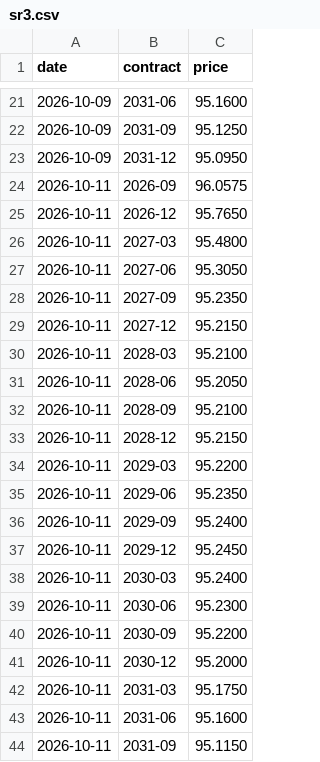
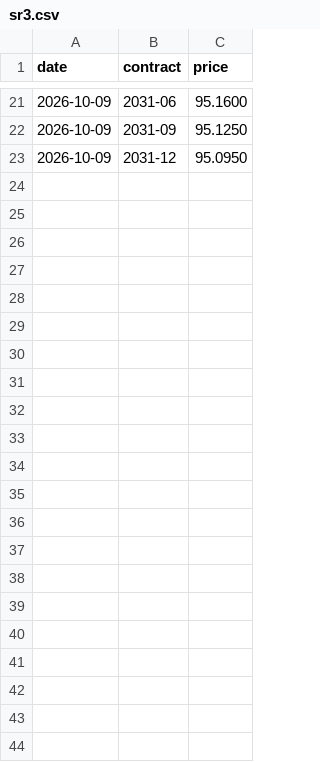
Before and after one commit to henrylin1009/us-rates-monitor, a CSV file: docs/data/sr3.csv, drawn as a sheet; only a part is shown, gaps mark what is left out; the diff names each change by its address in the sheet, - before the commit and + after, or states it on an @@ line.

```diff
--- a/docs/data/sr3.csv
+++ b/docs/data/sr3.csv
-row 24: 2026-10-11 | 2026-09 | 96.0575
-row 25: 2026-10-11 | 2026-12 | 95.7650
-row 26: 2026-10-11 | 2027-03 | 95.4800
-row 27: 2026-10-11 | 2027-06 | 95.3050
-row 28: 2026-10-11 | 2027-09 | 95.2350
-row 29: 2026-10-11 | 2027-12 | 95.2150
-row 30: 2026-10-11 | 2028-03 | 95.2100
-row 31: 2026-10-11 | 2028-06 | 95.2050
-row 32: 2026-10-11 | 2028-09 | 95.2100
-row 33: 2026-10-11 | 2028-12 | 95.2150
-row 34: 2026-10-11 | 2029-03 | 95.2200
-row 35: 2026-10-11 | 2029-06 | 95.2350
-row 36: 2026-10-11 | 2029-09 | 95.2400
-row 37: 2026-10-11 | 2029-12 | 95.2450
-row 38: 2026-10-11 | 2030-03 | 95.2400
-row 39: 2026-10-11 | 2030-06 | 95.2300
-row 40: 2026-10-11 | 2030-09 | 95.2200
-row 41: 2026-10-11 | 2030-12 | 95.2000
-row 42: 2026-10-11 | 2031-03 | 95.1750
-row 43: 2026-10-11 | 2031-06 | 95.1600
-row 44: 2026-10-11 | 2031-09 | 95.1150
```
Also changed, not shown: docs/data/fed_summary.csv, docs/data/zq.csv, 1 other file.
